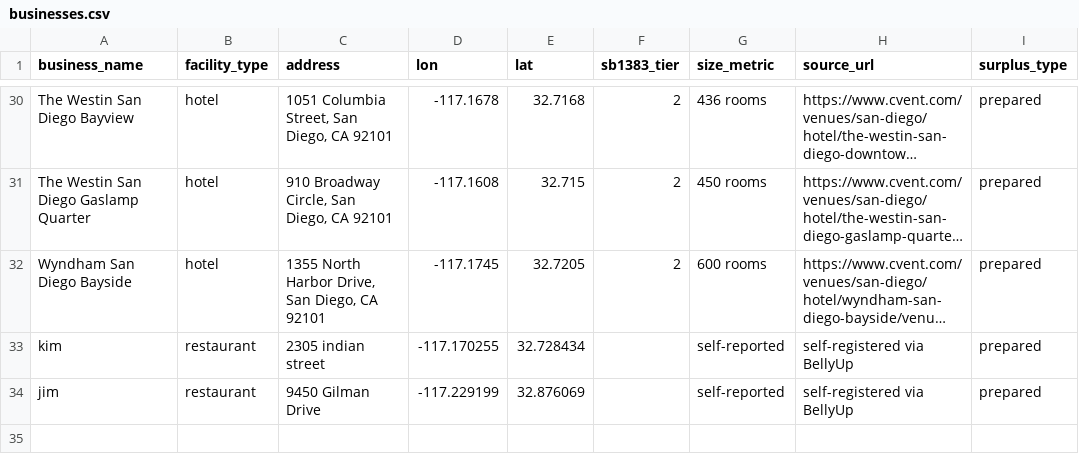
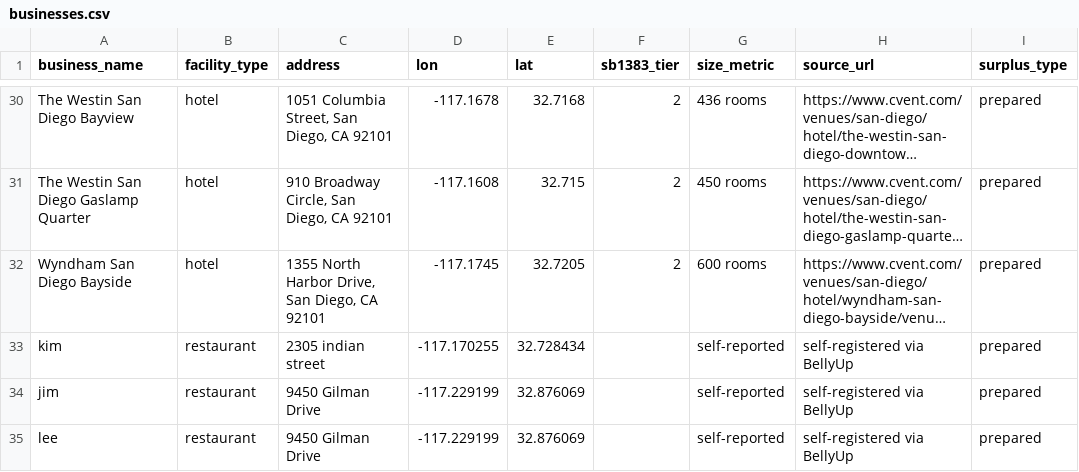
Before and after one commit to VictorKhant/Build-For-Good, a CSV file: dataset/businesses.csv, drawn as a sheet; only a part is shown, gaps mark what is left out; long unchanged cells end in …; the diff names each change by its address in the sheet, - before the commit and + after, or states it on an @@ line.

```diff
--- a/dataset/businesses.csv
+++ b/dataset/businesses.csv
+row 35: lee | restaurant | 9450 Gilman Drive | -117.229199 | 32.876069 |  | self-reported | self-registered via BellyUp | prepared
```
Also changed, not shown: 4 other files.
